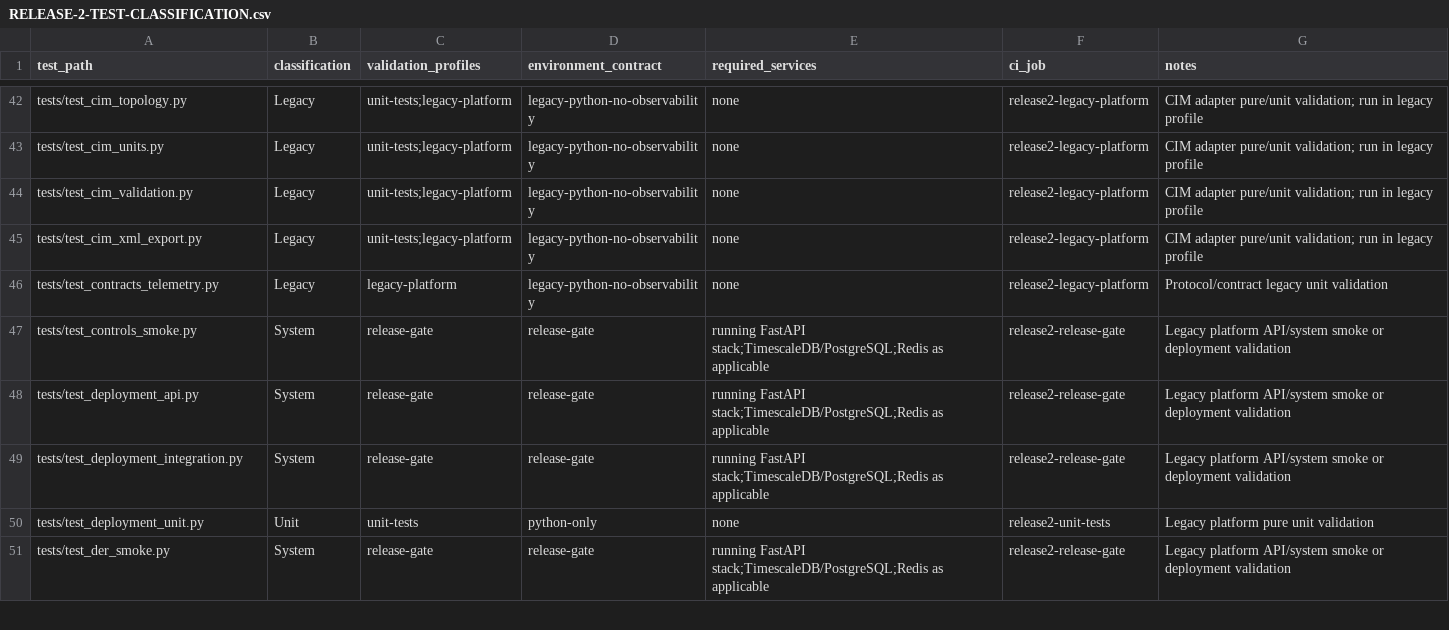
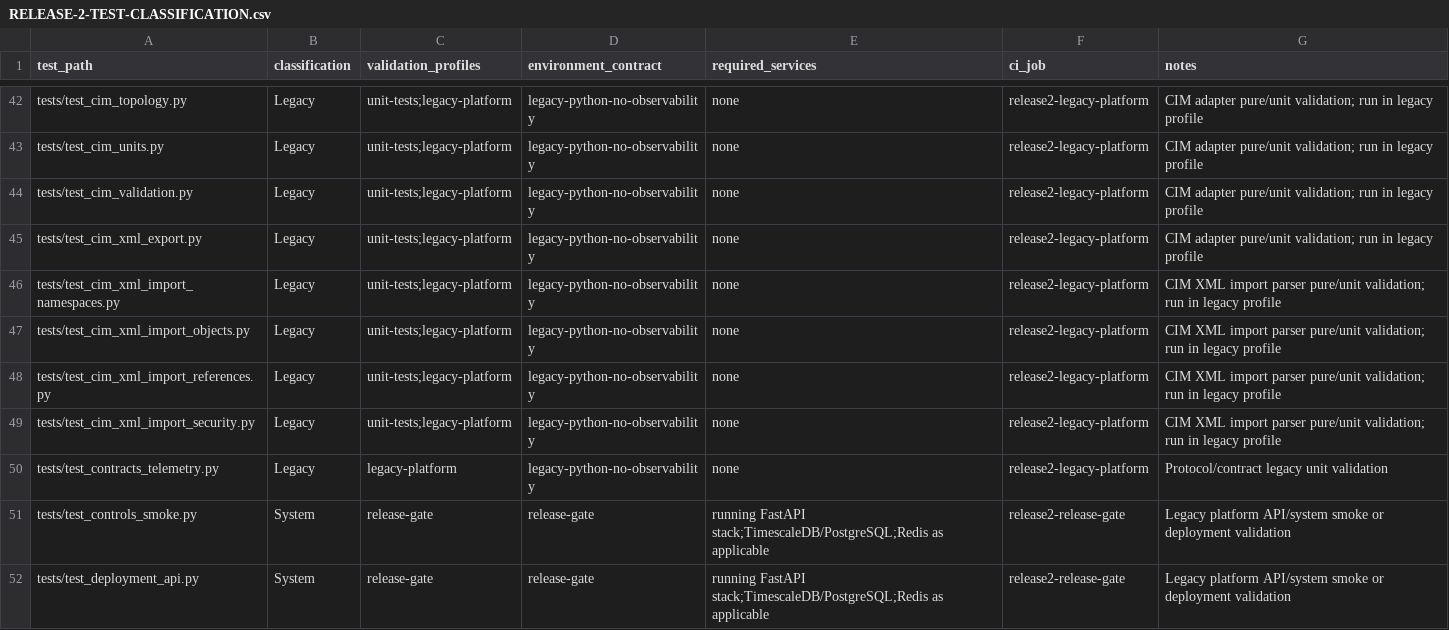
Before and after one commit to emmanoff-sys/diep-lab, a CSV file: engineering/governance/EECR/release-2/RELEASE-2-TEST-CLASSIFICATION.csv, drawn as a sheet; only a part is shown, gaps mark what is left out; the shorter side is filled out with more unchanged rows; the diff names each change by its address in the sheet, - before the commit and + after, or states it on an @@ line.

Commit message:
WP-006-03B classify CIM XML import tests

```diff
--- a/engineering/governance/EECR/release-2/RELEASE-2-TEST-CLASSIFICATION.csv
+++ b/engineering/governance/EECR/release-2/RELEASE-2-TEST-CLASSIFICATION.csv
+row 46: tests/test_cim_xml_import_namespaces.py | Legacy | unit-tests;legacy-platform | legacy-python-no-observability | none | release2-legacy-platform | CIM XML import parser pure/unit validation; run in legacy profile
+row 47: tests/test_cim_xml_import_objects.py | Legacy | unit-tests;legacy-platform | legacy-python-no-observability | none | release2-legacy-platform | CIM XML import parser pure/unit validation; run in legacy profile
+row 48: tests/test_cim_xml_import_references.py | Legacy | unit-tests;legacy-platform | legacy-python-no-observability | none | release2-legacy-platform | CIM XML import parser pure/unit validation; run in legacy profile
+row 49: tests/test_cim_xml_import_security.py | Legacy | unit-tests;legacy-platform | legacy-python-no-observability | none | release2-legacy-platform | CIM XML import parser pure/unit validation; run in legacy profile
```
